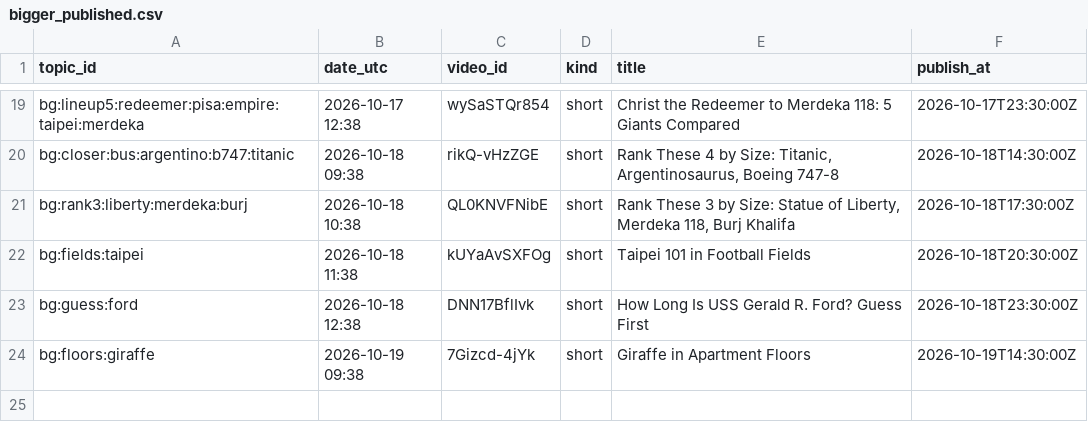
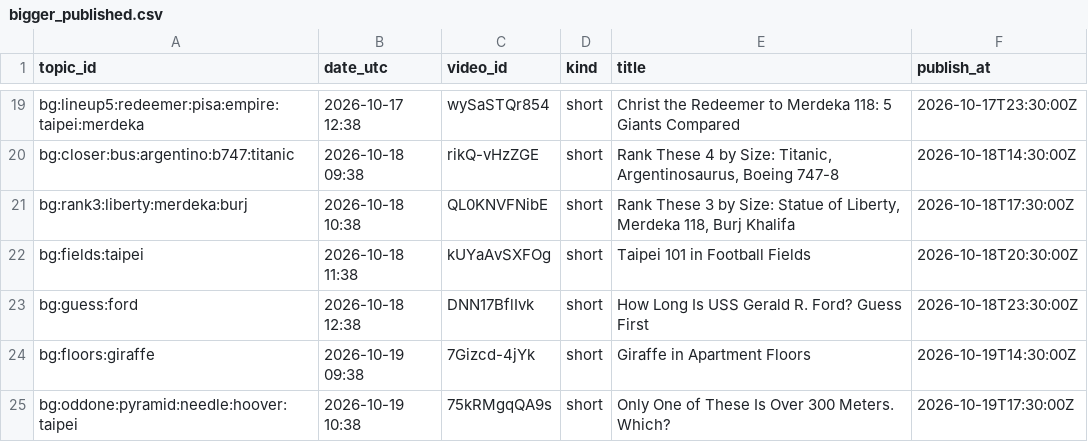
Before and after one commit to olgunkadirgulhan/fox-run-kids, a CSV file: records/bigger_published.csv, drawn as a sheet; only a part is shown, gaps mark what is left out.

Commit message:
bigger: 2026-10-19-1038

```diff
--- a/records/bigger_published.csv
+++ b/records/bigger_published.csv
@@ -24 +24,2 @@ bg:guess:ford,2026-10-18 12:38,DNN17BflIvk,short,How Long Is USS Gerald R. Ford?
 bg:floors:giraffe,2026-10-19 09:38,7Gizcd-4jYk,short,Giraffe in Apartment Floors,2026-10-19T14:30:00Z
+bg:oddone:pyramid:needle:hoover:taipei,2026-10-19 10:38,75kRMgqQA9s,short,Only One of These Is Over 300 Meters. Which?,2026-10-19T17:30:00Z
```
